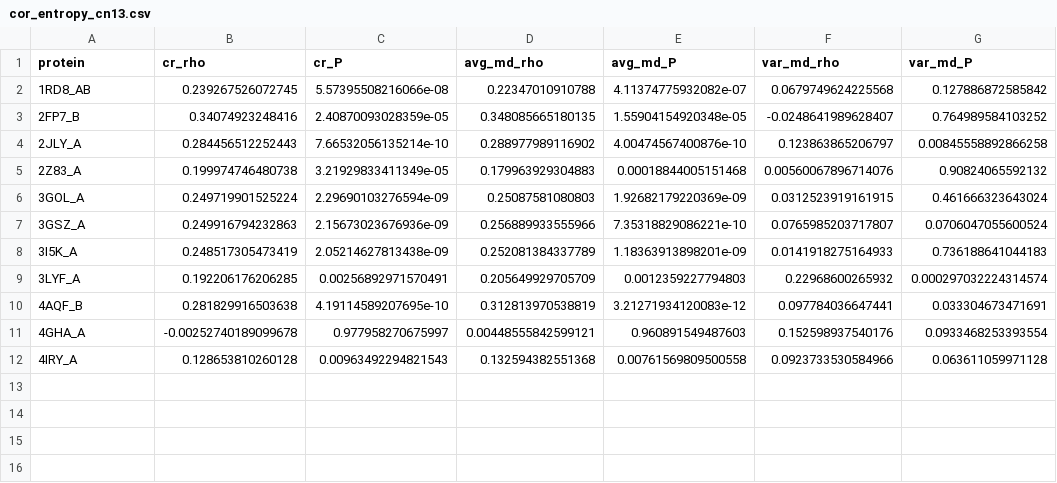
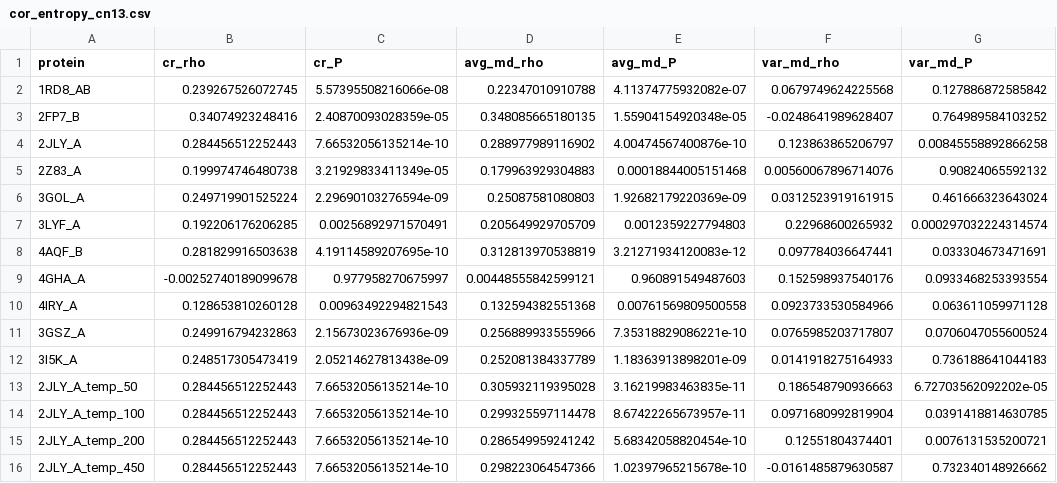
Before and after one commit to clauswilke/structural_prediction_of_ER, a CSV file: correlation_analysis/cor_tables/cor_entropy_cn13.csv, drawn as a sheet.

Commit message:
first figure added, some code/data modified

```diff
--- a/correlation_analysis/cor_tables/cor_entropy_cn13.csv
+++ b/correlation_analysis/cor_tables/cor_entropy_cn13.csv
@@ -6,4 +6,2 @@
 "3GOL_A",0.249719901525224,2.29690103276594e-09,0.25087581080803,1.92682179220369e-09,0.0312523919161915,0.461666323643024
-"3GSZ_A",0.249916794232863,2.15673023676936e-09,0.256889933555966,7.35318829086221e-10,0.0765985203717807,0.0706047055600524
-"3I5K_A",0.248517305473419,2.05214627813438e-09,0.252081384337789,1.18363913898201e-09,0.0141918275164933,0.736188641044183
 "3LYF_A",0.192206176206285,0.00256892971570491,0.205649929705709,0.0012359227794803,0.22968600265932,0.000297032224314574
@@ -12 +10,7 @@
 "4IRY_A",0.128653810260128,0.00963492294821543,0.132594382551368,0.00761569809500558,0.0923733530584966,0.063611059971128
+"3GSZ_A",0.249916794232863,2.15673023676936e-09,0.256889933555966,7.35318829086221e-10,0.0765985203717807,0.0706047055600524
+"3I5K_A",0.248517305473419,2.05214627813438e-09,0.252081384337789,1.18363913898201e-09,0.0141918275164933,0.736188641044183
+"2JLY_A_temp_50",0.284456512252443,7.66532056135214e-10,0.305932119395028,3.16219983463835e-11,0.186548790936663,6.72703562092202e-05
+"2JLY_A_temp_100",0.284456512252443,7.66532056135214e-10,0.299325597114478,8.67422265673957e-11,0.0971680992819904,0.0391418814630785
+"2JLY_A_temp_200",0.284456512252443,7.66532056135214e-10,0.286549959241242,5.68342058820454e-10,0.12551804374401,0.0076131535200721
+"2JLY_A_temp_450",0.284456512252443,7.66532056135214e-10,0.298223064547366,1.02397965215678e-10,-0.0161485879630587,0.732340148926662
```
Also changed, not shown: 4 other files.
